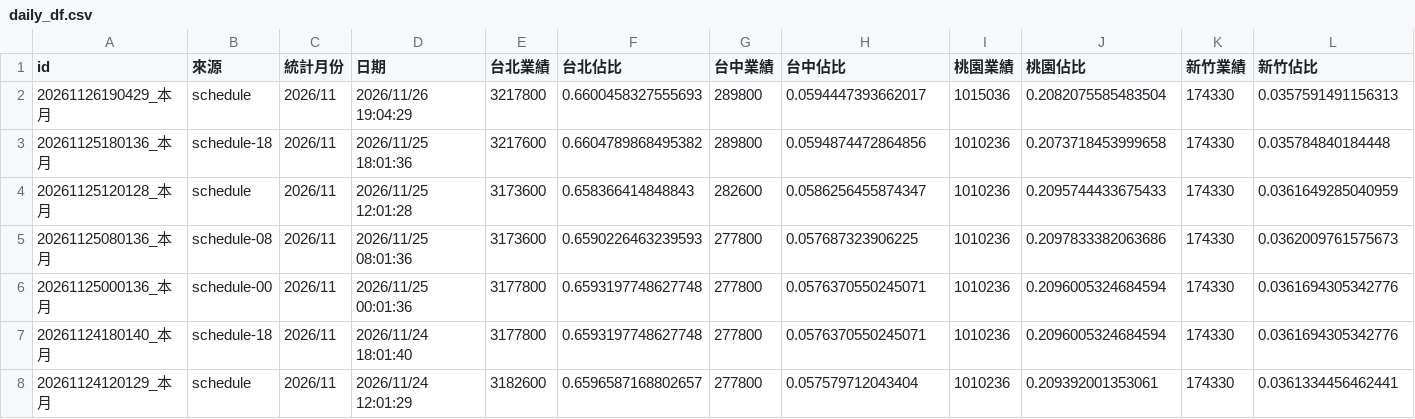
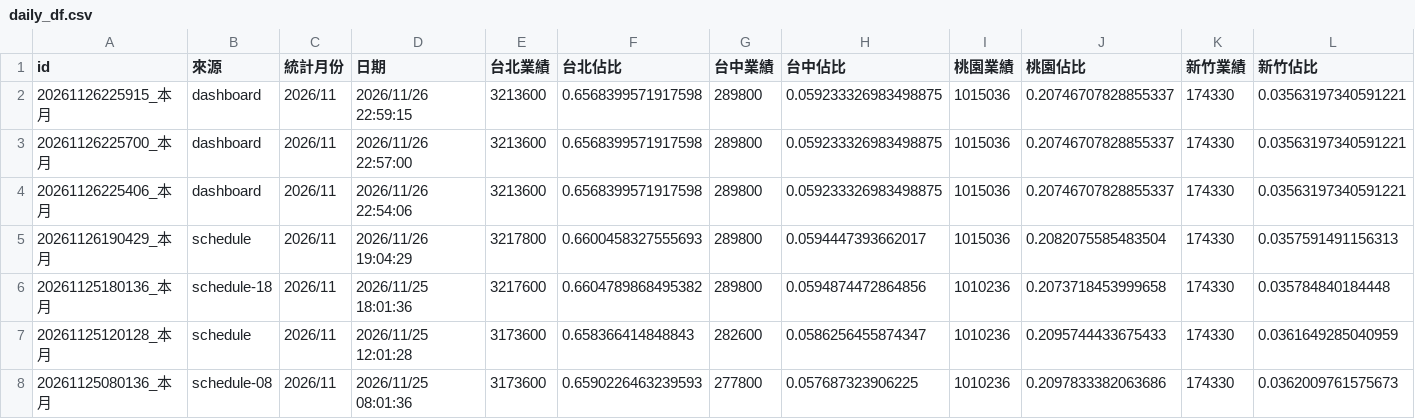
Before and after one commit to jenny-smart/OP-system, a CSV file: dashboard_data/latest/daily_df.csv, drawn as a sheet; only a part is shown; the shorter side is filled out with more unchanged rows; rows hold the shown columns only; the diff names each change by its address in the sheet, - before the commit and + after, or states it on an @@ line.

Commit message:
Sync performance report data (op-system 手動更新)

```diff
--- a/dashboard_data/latest/daily_df.csv
+++ b/dashboard_data/latest/daily_df.csv
+row 2: 20261126225915_本月 | dashboard | 2026/11 | 2026/11/26 22:59:15 | 3213600 | 0.6568399571917598 | 289800 | 0.059233326983498875 | 1015036 | 0.20746707828855337 | 174330 | 0.03563197340591221
+row 3: 20261126225700_本月 | dashboard | 2026/11 | 2026/11/26 22:57:00 | 3213600 | 0.6568399571917598 | 289800 | 0.059233326983498875 | 1015036 | 0.20746707828855337 | 174330 | 0.03563197340591221
+row 4: 20261126225406_本月 | dashboard | 2026/11 | 2026/11/26 22:54:06 | 3213600 | 0.6568399571917598 | 289800 | 0.059233326983498875 | 1015036 | 0.20746707828855337 | 174330 | 0.03563197340591221
```
Also changed, not shown: dashboard_data/latest/df4.csv, dashboard_data/latest/next_month_daily_df.csv, 10 other files.
